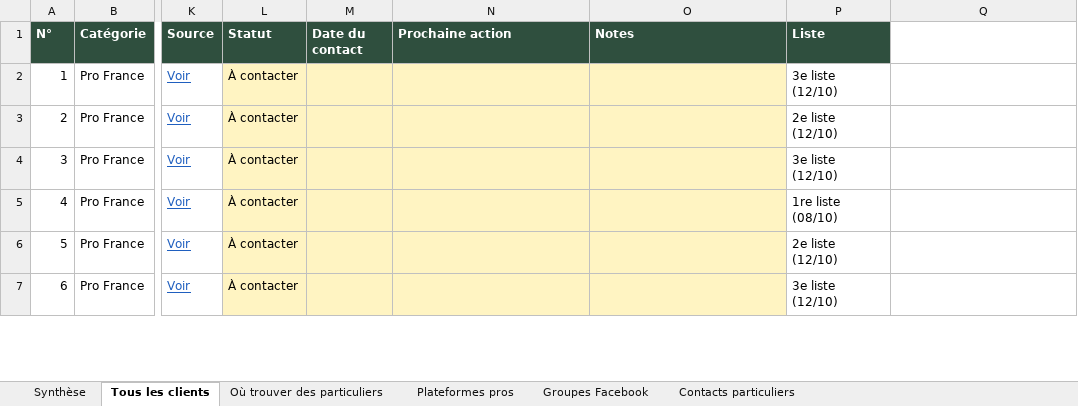
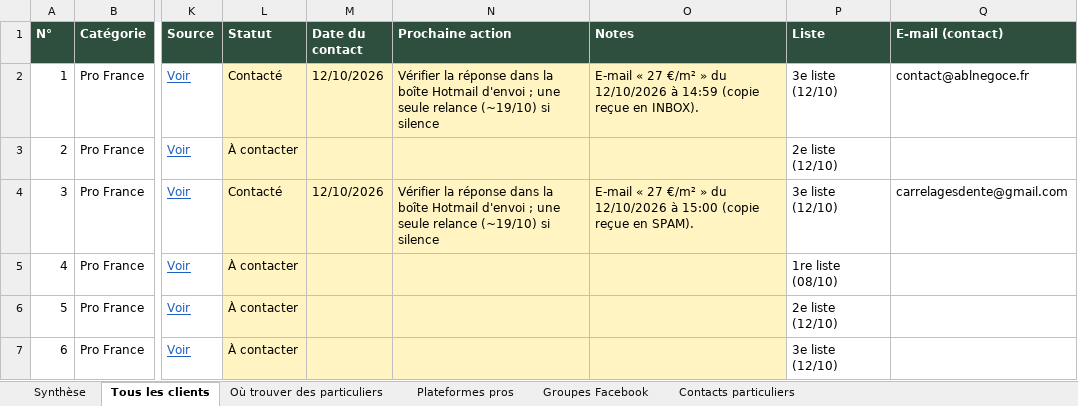
Before and after one commit to customerservice-dot/retreats-holidays-johanna, an Excel workbook: minyala/clients-potentiels.xlsx, sheet Tous les clients, drawn as a sheet; only a part is shown, gaps mark what is left out; values as stored, in another font and other column widths than the file's, no borders; charts and pictures not drawn; the diff covers the shown part only; the diff names each change by its address in the sheet, - before the commit and + after, or states it on an @@ line.

```diff
--- a/minyala/clients-potentiels.xlsx (sheet Tous les clients)
+++ b/minyala/clients-potentiels.xlsx (sheet Tous les clients)
-Q1: (empty)
+Q1: E-mail (contact)
-Q1 fill: none
+Q1 fill: #2F4F3E
-L2 (Statut): À contacter
+L2 (Statut): Contacté
-M2 (Date du contact): (empty)
+M2 (Date du contact): 12/10/2026
-N2 (Prochaine action): (empty)
+N2 (Prochaine action): Vérifier la réponse dans la boîte Hotmail d'envoi ; une seule relance (~19/10) si silence
-O2 (Notes): (empty)
+O2 (Notes): E-mail « 27 €/m² » du 12/10/2026 à 14:59 (copie reçue en INBOX).
-Q2 (E-mail (contact)): (empty)
+Q2 (E-mail (contact)): contact@ablnegoce.fr
-L4 (Statut): À contacter
+L4 (Statut): Contacté
-M4 (Date du contact): (empty)
+M4 (Date du contact): 12/10/2026
-N4 (Prochaine action): (empty)
+N4 (Prochaine action): Vérifier la réponse dans la boîte Hotmail d'envoi ; une seule relance (~19/10) si silence
-O4 (Notes): (empty)
+O4 (Notes): E-mail « 27 €/m² » du 12/10/2026 à 15:00 (copie reçue en SPAM).
-Q4 (E-mail (contact)): (empty)
+Q4 (E-mail (contact)): carrelagesdente@gmail.com
```
Also changed, not shown: 4 added rows and 65 edited cells elsewhere in this sheet, sheet Synthèse, minyala/prospects-minyala.xlsx, 5 other files.
